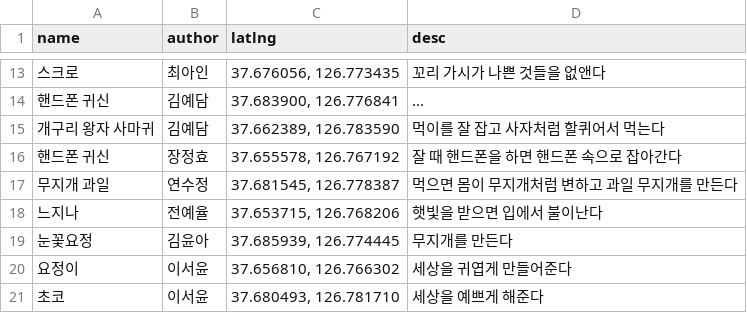
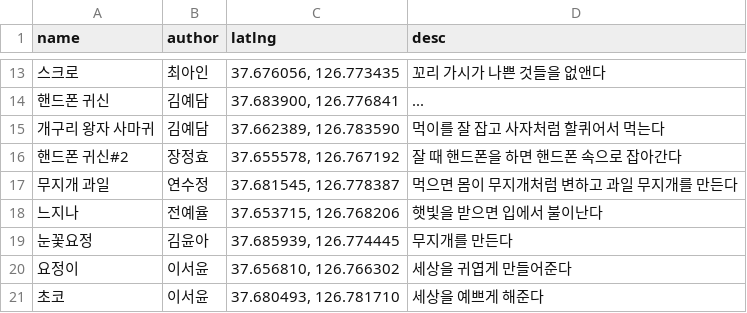
Before and after one commit to hanmiu/home, a TSV file: play/evt/20_creatures/data/spots.tsv, drawn as a sheet; only a part is shown, gaps mark what is left out.

```diff
--- a/play/evt/20_creatures/data/spots.tsv
+++ b/play/evt/20_creatures/data/spots.tsv
@@ -15,3 +15,3 @@ name	author	latlng	desc
 개구리 왕자 사마귀	김예담	37.662389, 126.783590	먹이를 잘 잡고 사자처럼 할퀴어서 먹는다
-핸드폰 귀신	장정효	37.655578, 126.767192	잘 때 핸드폰을 하면 핸드폰 속으로 잡아간다
+핸드폰 귀신#2	장정효	37.655578, 126.767192	잘 때 핸드폰을 하면 핸드폰 속으로 잡아간다
 무지개 과일	연수정	37.681545, 126.778387	먹으면 몸이 무지개처럼 변하고 과일 무지개를 만든다
```
Also changed, not shown: 15 other files.
